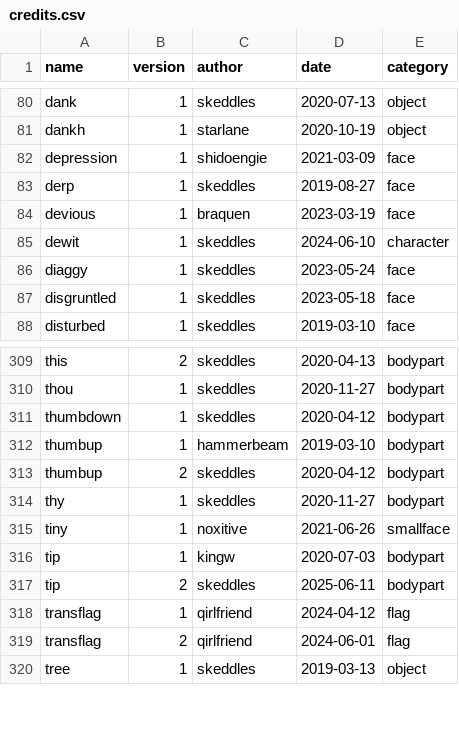
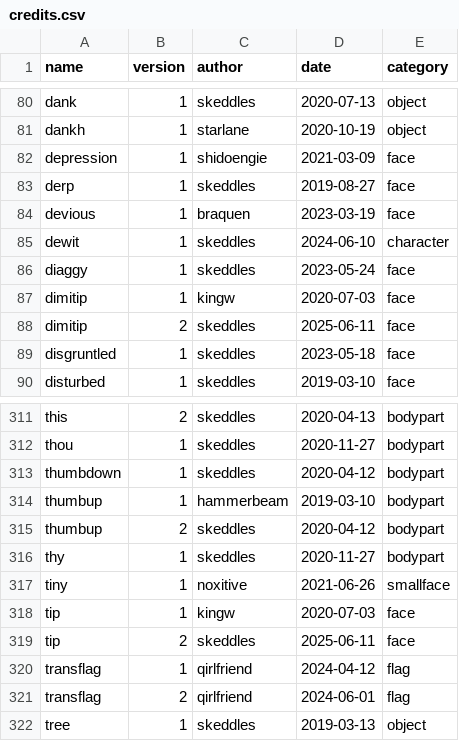
Before and after one commit to lospec/emoji-archive, a CSV file: credits.csv, drawn as a sheet; only a part is shown, gaps mark what is left out.

Commit message:
added dimitip

```diff
--- a/credits.csv
+++ b/credits.csv
@@ -86,2 +86,4 @@ dewit,1,skeddles,2024-06-10,character
 diaggy,1,skeddles,2023-05-24,face
+dimitip,1,kingw,2020-07-03,face
+dimitip,2,skeddles,2025-06-11,face
 disgruntled,1,skeddles,2023-05-18,face
@@ -315,4 +317,4 @@ thy,1,skeddles,2020-11-27,bodypart
 tiny,1,noxitive,2021-06-26,smallface
-tip,1,kingw,2020-07-03,bodypart
-tip,2,skeddles,2025-06-11,bodypart
+tip,1,kingw,2020-07-03,face
+tip,2,skeddles,2025-06-11,face
 transflag,1,qirlfriend,2024-04-12,flag
```
Also changed, not shown: 2 other files.
